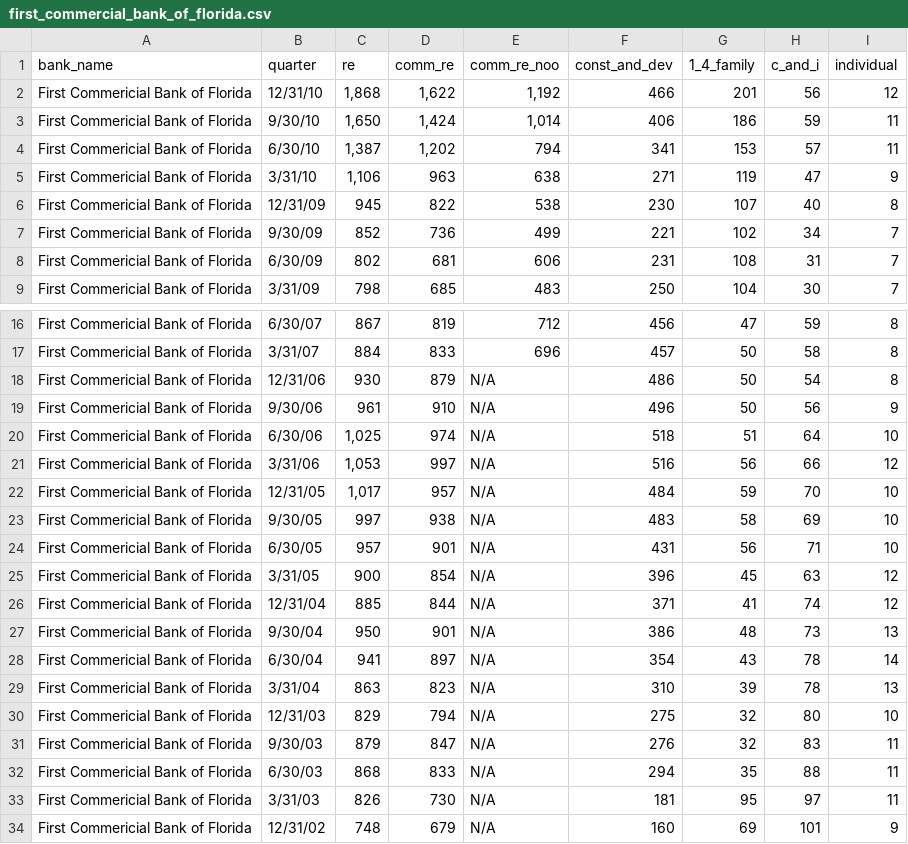
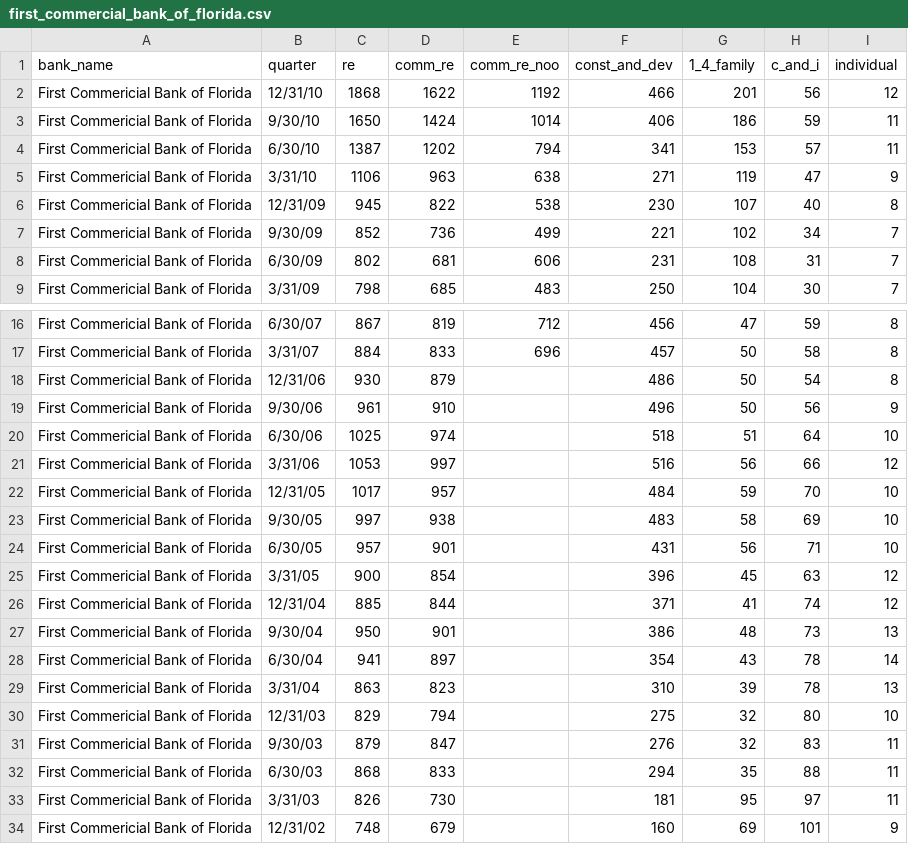
Before and after one commit to Fazlehameem/Warning-Signs-in-the-Banking-Industry, a CSV file: Failed_Banks_Post_2010/first_commercial_bank_of_florida.csv, drawn as a sheet; only a part is shown, gaps mark what is left out; the diff names each change by its address in the sheet, - before the commit and + after, or states it on an @@ line.

```diff
--- a/Failed_Banks_Post_2010/first_commercial_bank_of_florida.csv
+++ b/Failed_Banks_Post_2010/first_commercial_bank_of_florida.csv
-C2 (re): 1,868
+C2 (re): 1868
-D2 (comm_re): 1,622
+D2 (comm_re): 1622
-E2 (comm_re_noo): 1,192
+E2 (comm_re_noo): 1192
-C3 (re): 1,650
+C3 (re): 1650
-D3 (comm_re): 1,424
+D3 (comm_re): 1424
-E3 (comm_re_noo): 1,014
+E3 (comm_re_noo): 1014
-C4 (re): 1,387
+C4 (re): 1387
-D4 (comm_re): 1,202
+D4 (comm_re): 1202
-C5 (re): 1,106
+C5 (re): 1106
-E18:E34 (comm_re_noo): N/A
+E18:E34 (comm_re_noo): (empty)
-C20 (re): 1,025
+C20 (re): 1025
-C21 (re): 1,053
+C21 (re): 1053
-C22 (re): 1,017
+C22 (re): 1017
```
Also changed, not shown: Active_Banks/rock_canyon_bank.csv, Active_Banks/sunstate_bank.csv, 6 other files.
